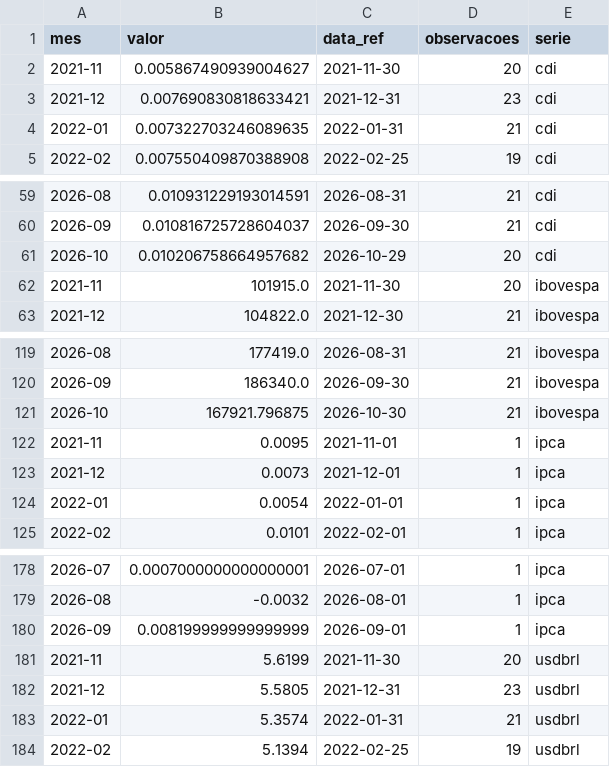
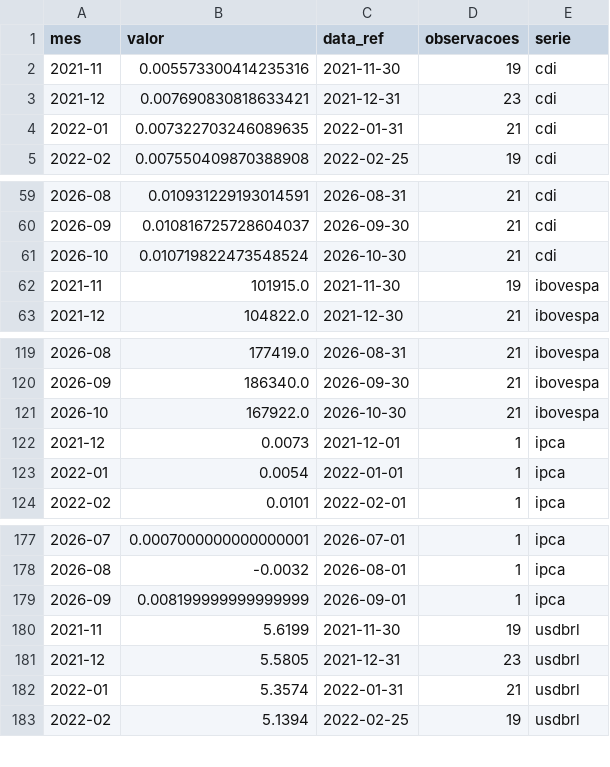
Before and after one commit to christianbicalho/veneto-market-insight, a CSV file: data/curated/indicadores_mensais.csv, drawn as a sheet; only a part is shown, gaps mark what is left out.

```diff
--- a/data/curated/indicadores_mensais.csv
+++ b/data/curated/indicadores_mensais.csv
@@ -1,3 +1,3 @@
 mes,valor,data_ref,observacoes,serie
-2021-11,0.005867490939004627,2021-11-30,20,cdi
+2021-11,0.005573300414235316,2021-11-30,19,cdi
 2021-12,0.007690830818633421,2021-12-31,23,cdi
@@ -60,4 +60,4 @@ mes,valor,data_ref,observacoes,serie
 2026-09,0.010816725728604037,2026-09-30,21,cdi
-2026-10,0.010206758664957682,2026-10-29,20,cdi
-2021-11,101915.0,2021-11-30,20,ibovespa
+2026-10,0.010719822473548524,2026-10-30,21,cdi
+2021-11,101915.0,2021-11-30,19,ibovespa
 2021-12,104822.0,2021-12-30,21,ibovespa
@@ -120,4 +120,3 @@ mes,valor,data_ref,observacoes,serie
 2026-09,186340.0,2026-09-30,21,ibovespa
-2026-10,167921.796875,2026-10-30,21,ibovespa
-2021-11,0.0095,2021-11-01,1,ipca
+2026-10,167922.0,2026-10-30,21,ibovespa
 2021-12,0.0073,2021-12-01,1,ipca
@@ -180,3 +179,3 @@ mes,valor,data_ref,observacoes,serie
 2026-09,0.008199999999999999,2026-09-01,1,ipca
-2021-11,5.6199,2021-11-30,20,usdbrl
+2021-11,5.6199,2021-11-30,19,usdbrl
 2021-12,5.5805,2021-12-31,23,usdbrl
```
Also changed, not shown: data/curated/indicadores_diarios.csv, 5 other files.
